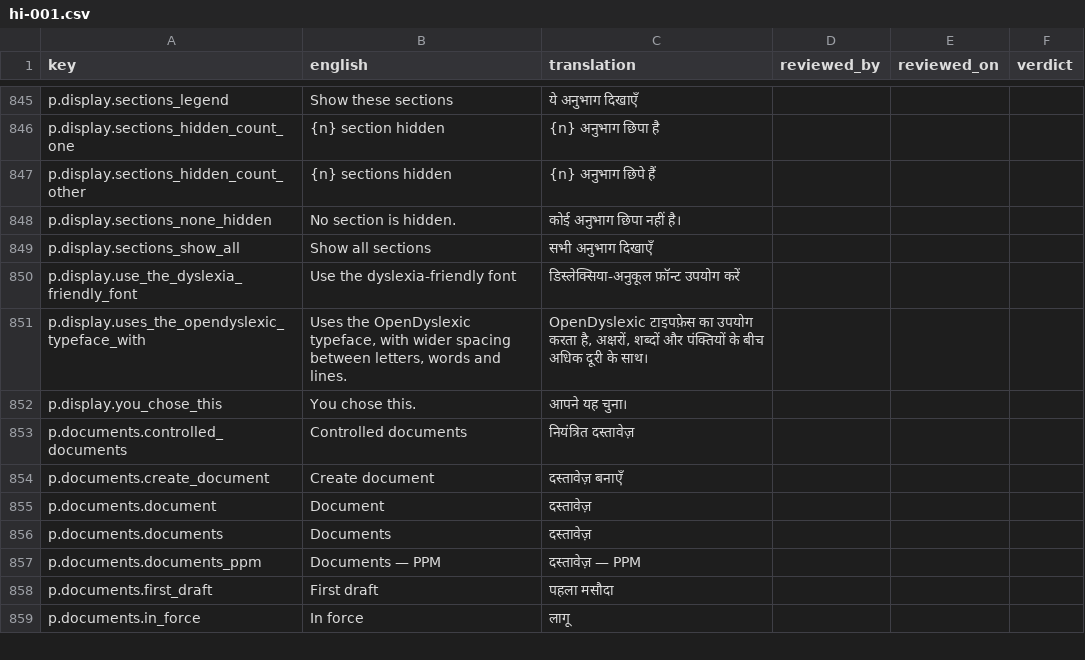
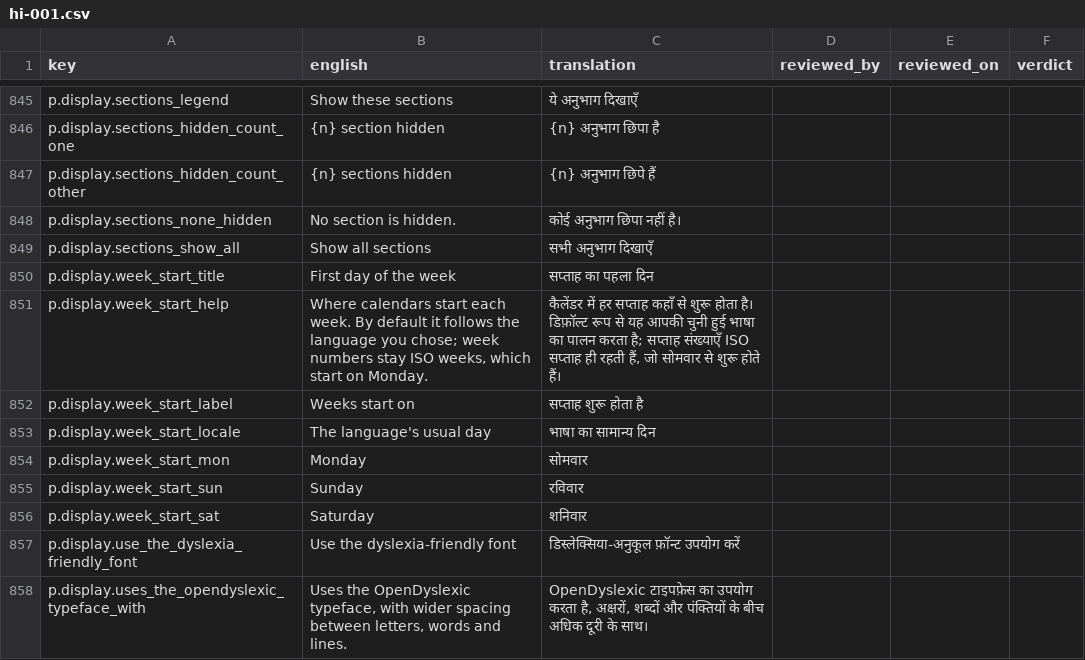
Before and after one commit to project-portfolio-management/project-portfolio-management, a CSV file: governance/translation-reviews/hi-001.csv, drawn as a sheet; only a part is shown, gaps mark what is left out; the shorter side is filled out with more unchanged rows; the diff names each change by its address in the sheet, - before the commit and + after, or states it on an @@ line.

```diff
--- a/governance/translation-reviews/hi-001.csv
+++ b/governance/translation-reviews/hi-001.csv
+row 850: p.display.week_start_title | First day of the week | सप्ताह का पहला दिन
+row 851: p.display.week_start_help | Where calendars start each week. By default it follows the language you chose; week numbers stay ISO weeks, which start on Monday. | कैलेंडर में हर सप्ताह कहाँ से शुरू होता है। डिफ़ॉल्ट रूप से यह आपकी चुनी हुई भाषा का पालन करता है; सप्ताह संख्याएँ ISO सप्ताह ही रहती हैं, जो सोमवार से शुरू होते हैं।
+row 852: p.display.week_start_label | Weeks start on | सप्ताह शुरू होता है
+row 853: p.display.week_start_locale | The language's usual day | भाषा का सामान्य दिन
+row 854: p.display.week_start_mon | Monday | सोमवार
+row 855: p.display.week_start_sun | Sunday | रविवार
+row 856: p.display.week_start_sat | Saturday | शनिवार
```
Also changed, not shown: governance/translation-reviews/ar-001.csv, governance/translation-reviews/es-001.csv, 24 other files.
